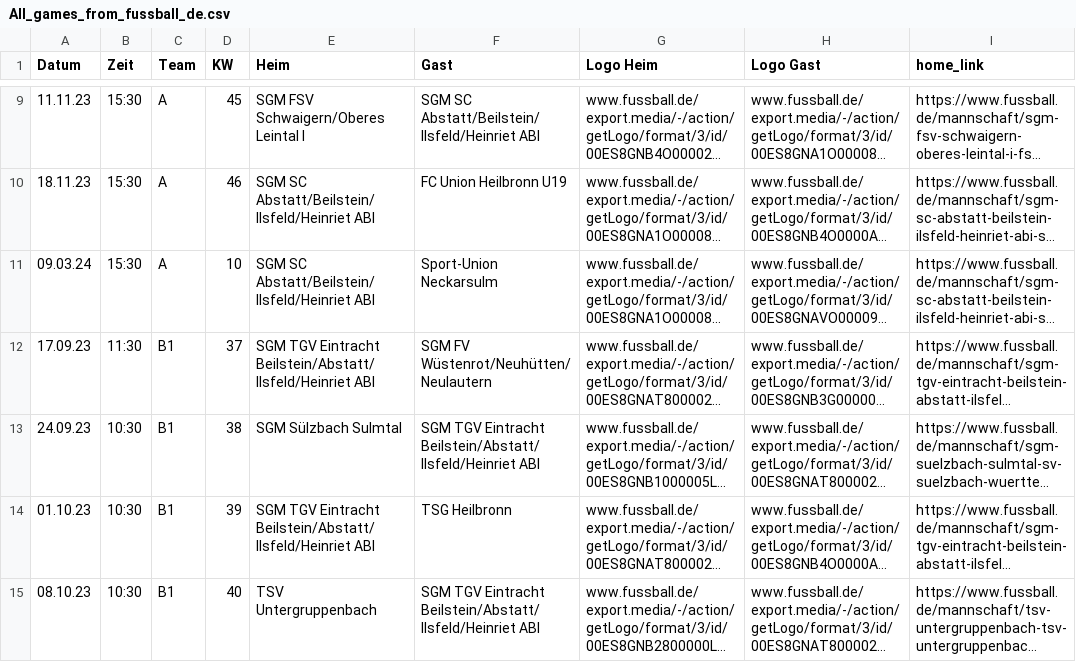
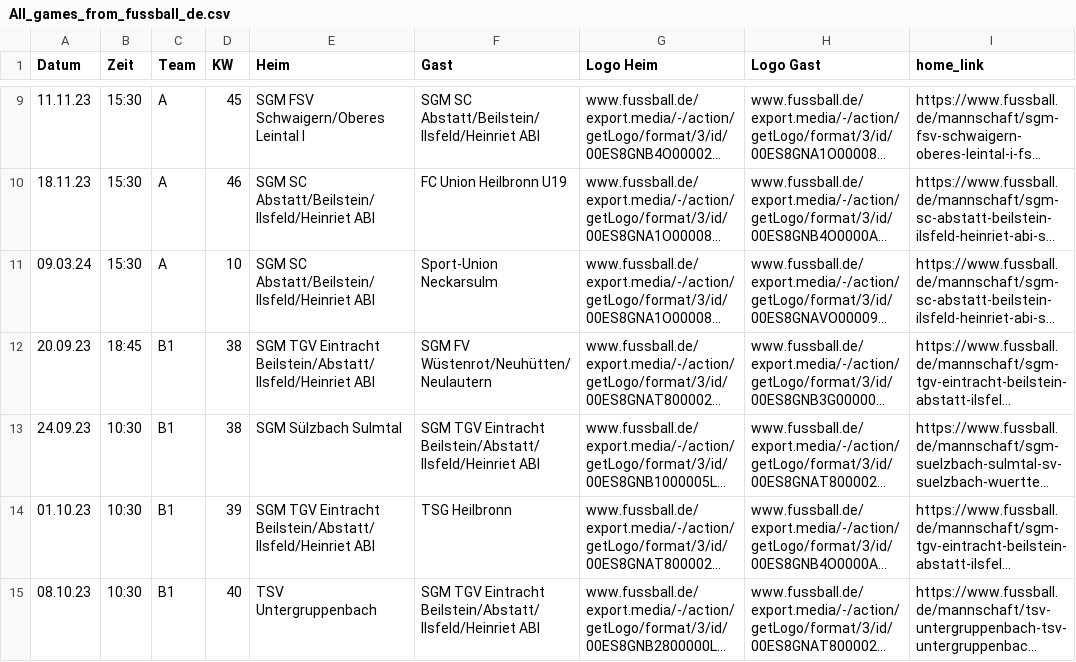
Before and after one commit to sgm-abi/ABI-Homepage, a CSV file: Skripte/All_games_from_fussball_de.csv, drawn as a sheet; only a part is shown, gaps mark what is left out; long unchanged cells end in …; the diff covers the shown part only; the diff names each change by its address in the sheet, - before the commit and + after, or states it on an @@ line.

```diff
--- a/Skripte/All_games_from_fussball_de.csv
+++ b/Skripte/All_games_from_fussball_de.csv
-A12 (Datum): 17.09.23
+A12 (Datum): 20.09.23
-B12 (Zeit): 11:30
+B12 (Zeit): 18:45
-D12 (KW): 37
+D12 (KW): 38
```
Also changed, not shown: 9 added rows, 6 removed rows and 7 edited cells elsewhere in this file, 11 other files.
